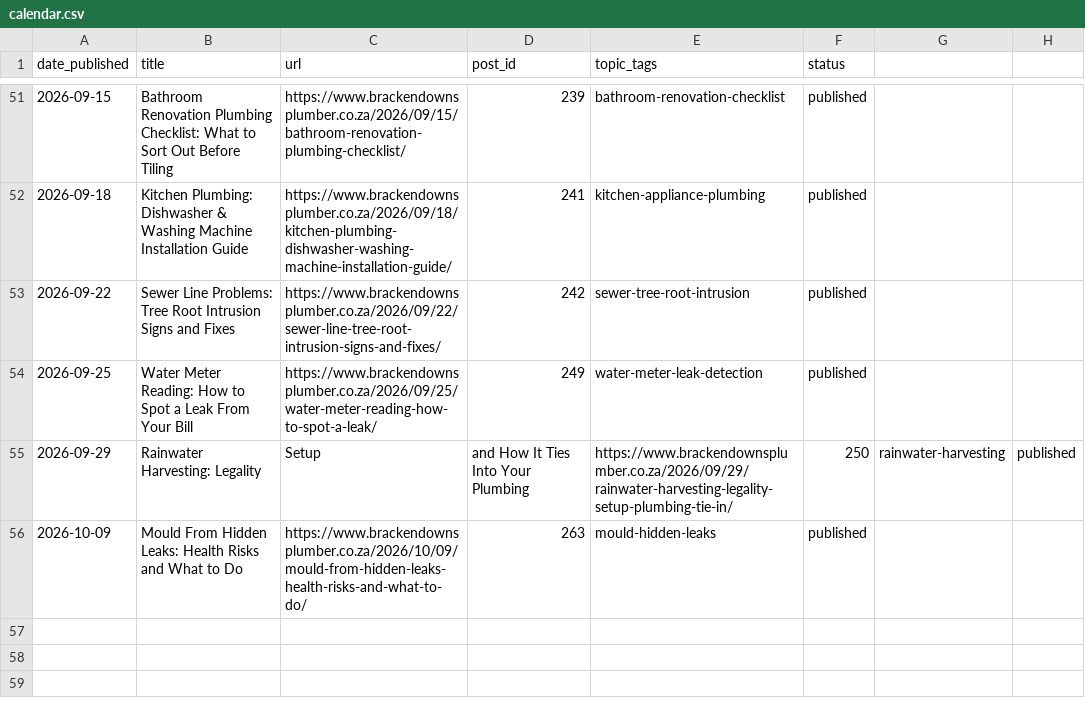
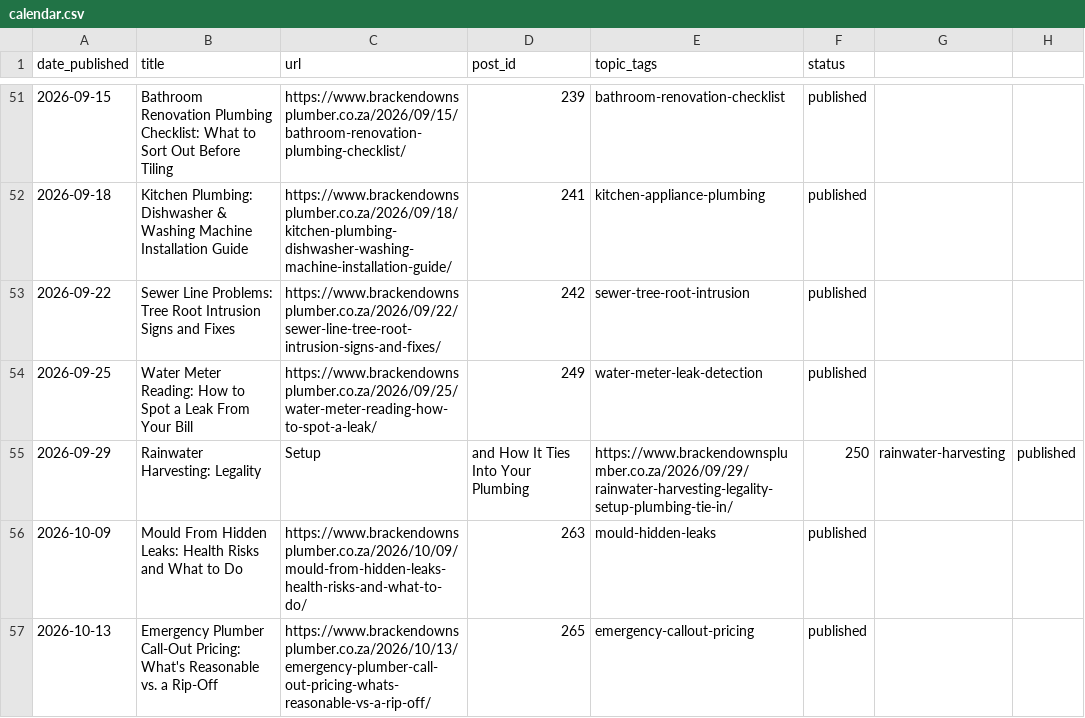
Before and after one commit to brackenplumber1-byte/online-advertising, a CSV file: .claude/content-calendar/sites/brackendownsplumber/calendar.csv, drawn as a sheet; only a part is shown, gaps mark what is left out; the diff names each change by its address in the sheet, - before the commit and + after, or states it on an @@ line.

```diff
--- a/.claude/content-calendar/sites/brackendownsplumber/calendar.csv
+++ b/.claude/content-calendar/sites/brackendownsplumber/calendar.csv
+row 57: 2026-10-13 | Emergency Plumber Call-Out Pricing: What's Reasonable vs. a Rip-Off | https://www.brackendownsplumber.co.za/2026/10/13/emergency-plumber-call-out-pricing-whats-reasonable-vs-a-rip-off/ | 265 | emergency-callout-pricing | published
```
Also changed, not shown: .claude/content-calendar/sites/247plumbersgp/calendar.csv.
